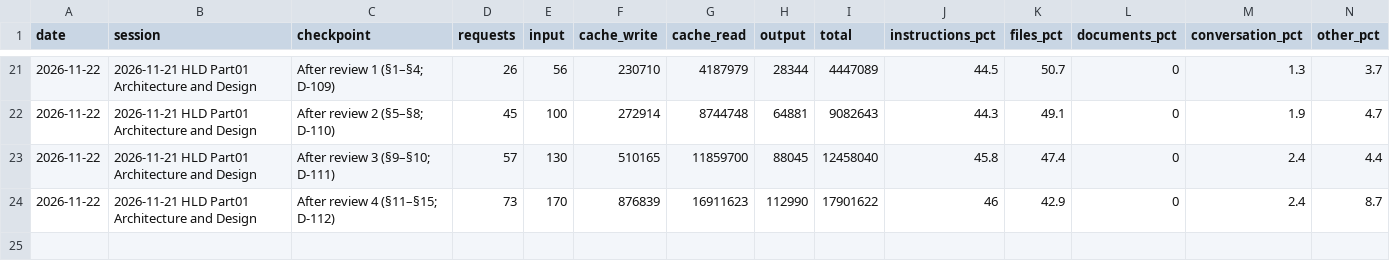
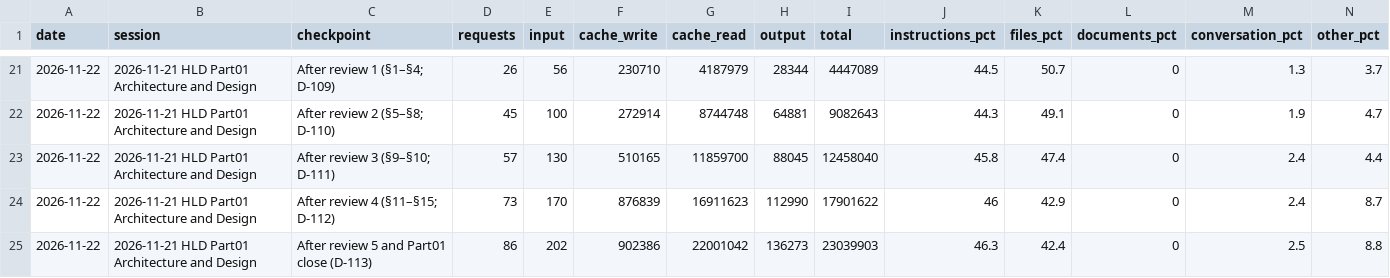
Before and after one commit to cp-rajeshverma/PMS, a CSV file: memory/usage/session-readings.csv, drawn as a sheet; only a part is shown, gaps mark what is left out; rows hold the shown columns only; the diff names each change by its address in the sheet, - before the commit and + after, or states it on an @@ line.

```diff
--- a/memory/usage/session-readings.csv
+++ b/memory/usage/session-readings.csv
+row 25: 2026-11-22 | 2026-11-21 HLD Part01 Architecture and Design | After review 5 and Part01 close (D-113) | 86 | 202 | 902386 | 22001042 | 136273 | 23039903 | 46.3 | 42.4 | 0 | 2.5 | 8.8
```
Also changed, not shown: memory/usage/token-log.csv, 8 other files.
